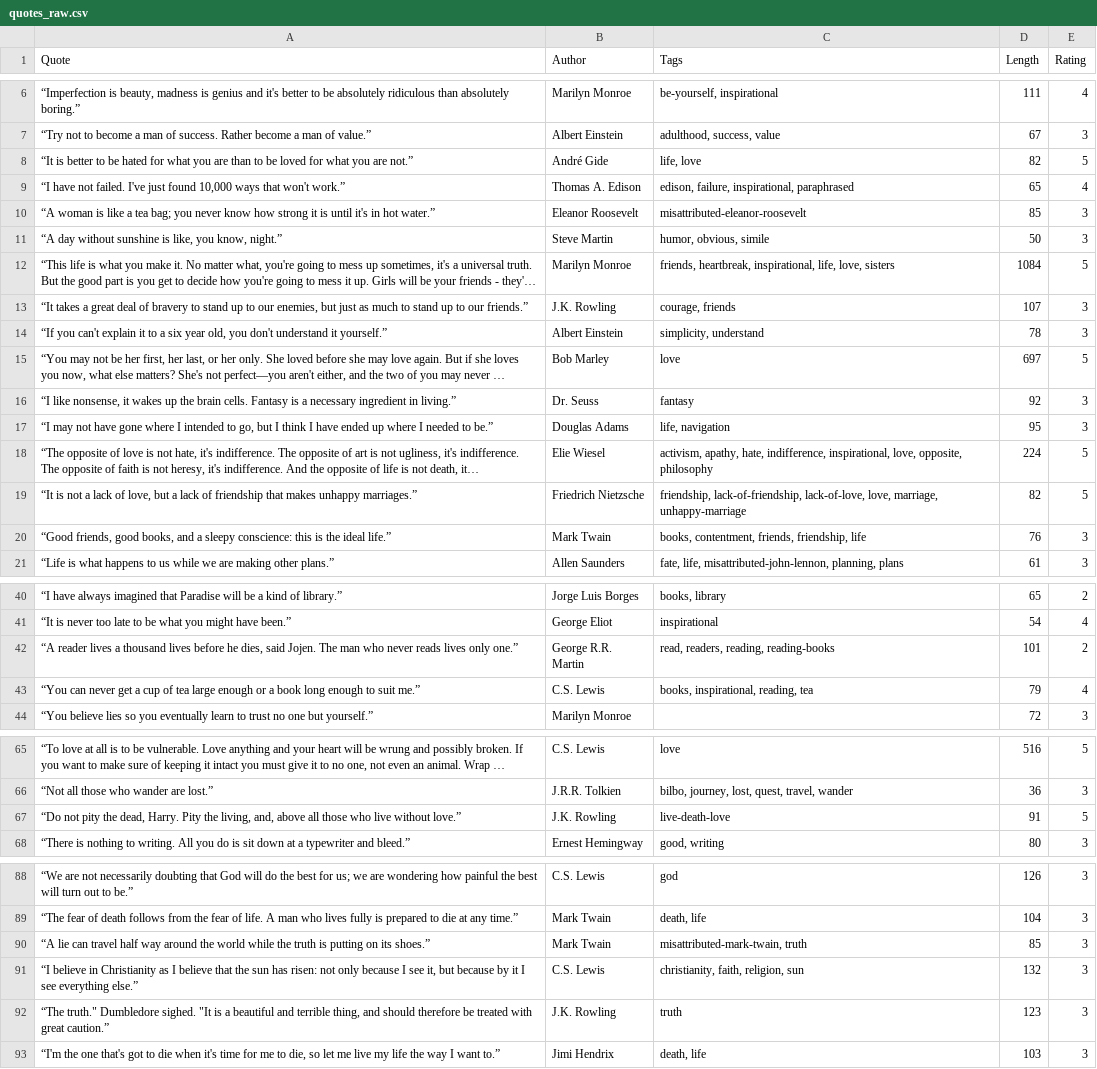
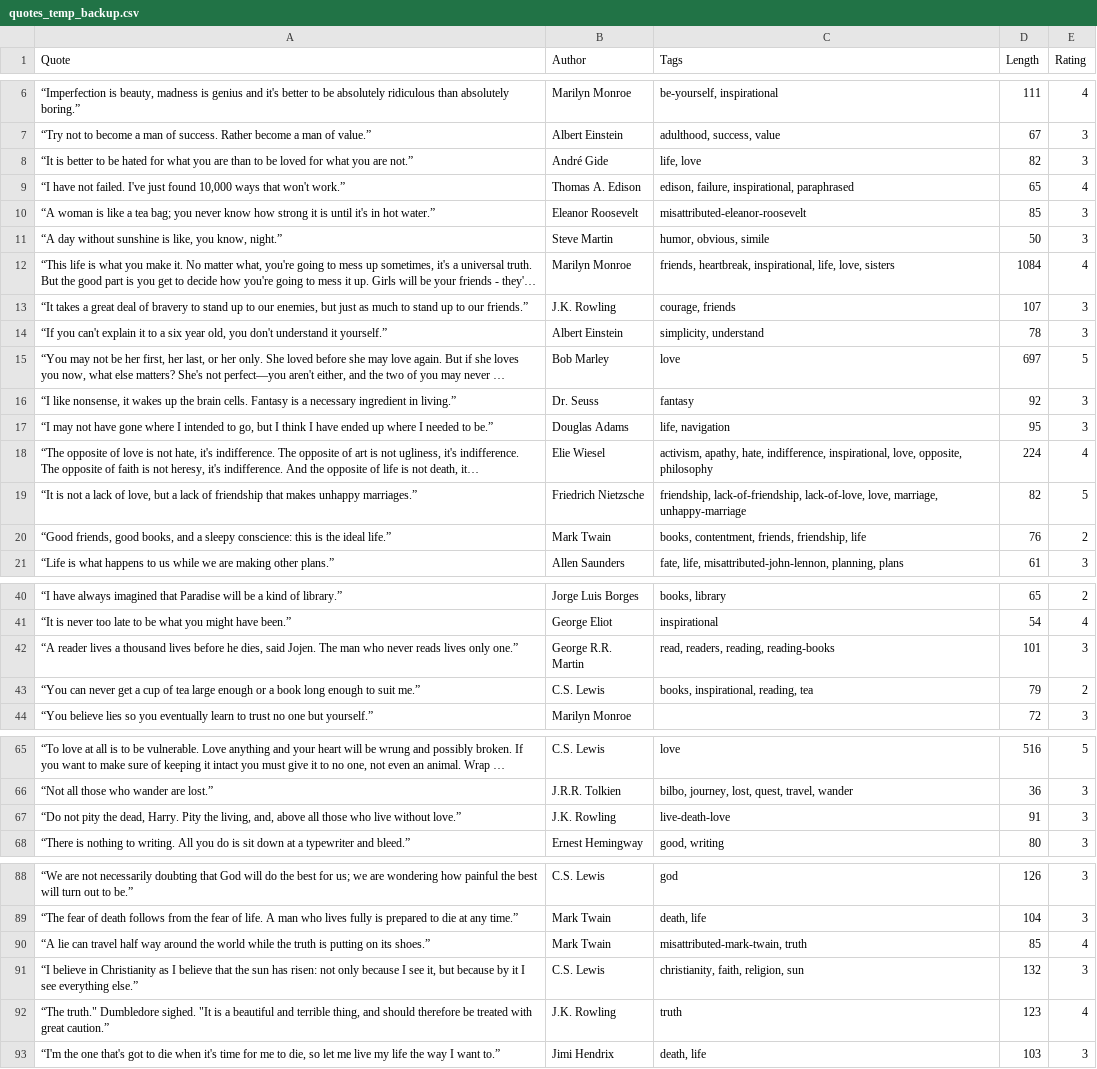
Before and after one commit to sonpt145/KHDL_Crawl, a CSV file: data/raw/quotes_temp_backup.csv (was data/raw/quotes_raw.csv), drawn as a sheet; only a part is shown, gaps mark what is left out; long unchanged cells end in …; the diff covers the shown part only; the diff names each change by its address in the sheet, - before the commit and + after, or states it on an @@ line.

```diff
--- a/data/raw/quotes_raw.csv
+++ b/data/raw/quotes_temp_backup.csv
-E8 (Rating): 5
+E8 (Rating): 3
-E12 (Rating): 5
+E12 (Rating): 4
-E18 (Rating): 5
+E18 (Rating): 4
-E20 (Rating): 3
+E20 (Rating): 2
-E42 (Rating): 2
+E42 (Rating): 3
-E43 (Rating): 4
+E43 (Rating): 2
-E67 (Rating): 5
+E67 (Rating): 3
-E90 (Rating): 3
+E90 (Rating): 4
-E92 (Rating): 3
+E92 (Rating): 4
```
Also changed, not shown: 2 edited cells elsewhere in this file, data/processed/quotes_processed.csv, 13 other files.
